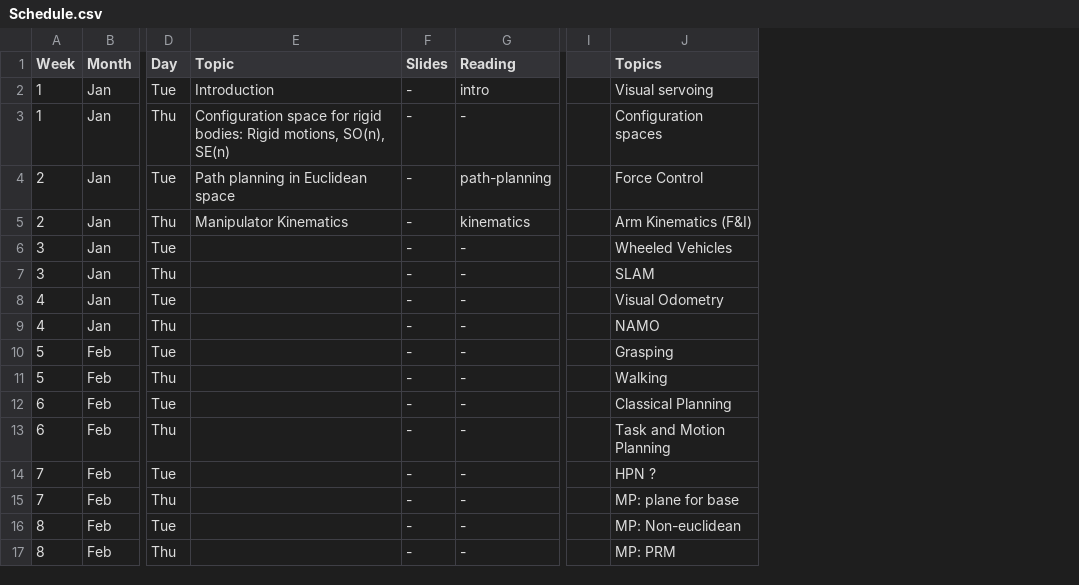
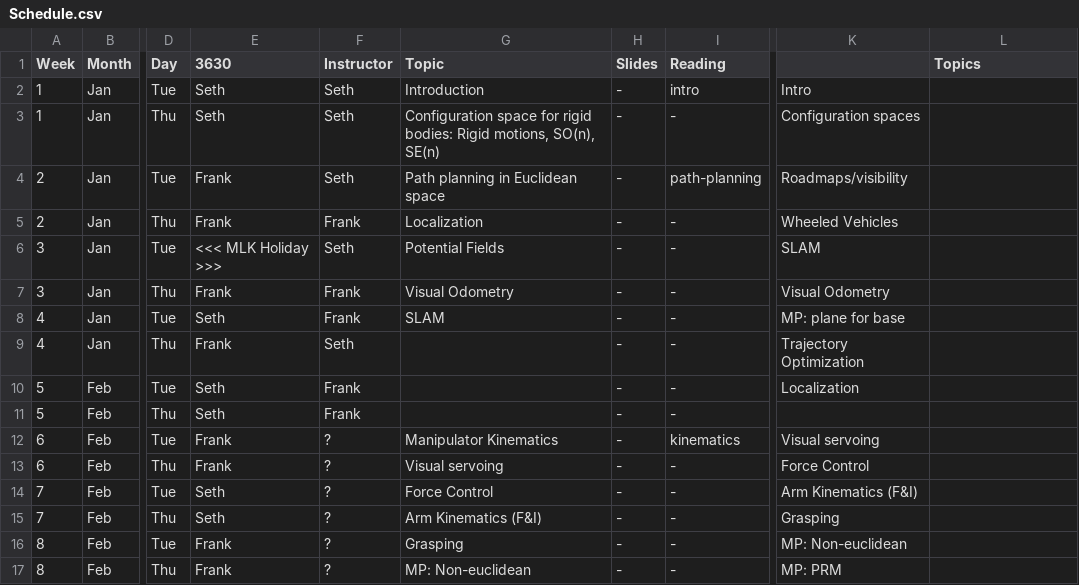
Before and after one commit to dellaert/20S-8803MM, a CSV file: _data/Schedule.csv, drawn as a sheet; only a part is shown, gaps mark what is left out; removed rows and columns are numbered as before the commit, all else as after; the diff covers the shown part only; the diff names each change by its address in the sheet, - before the commit and + after, or states it on an @@ line.

Commit message:
More schedule

```diff
--- a/_data/Schedule.csv
+++ b/_data/Schedule.csv
+column E (3630), rows 2-17: Seth | Seth | Frank | Frank | <<< MLK Holiday >>> | Frank | Seth | Frank | Seth | Seth | Frank | Frank | Seth | Seth | Frank | Frank
+column F (Instructor), rows 2-17: Seth | Seth | Seth | Frank | Seth | Frank | Frank | Seth | Frank | Frank | ? | ? | ? | ? | ? | ?
-column I, empty
+column K, rows 2-17: Intro | Configuration spaces | Roadmaps/visibility | Wheeled Vehicles | SLAM | Visual Odometry | MP: plane for base | Trajectory Optimization | Localization |  | Visual servoing | Force Control | Arm Kinematics (F&I) | Grasping | MP: Non-euclidean | MP: PRM
-L2 (Topics): Visual servoing
+L2 (Topics): (empty)
-L3 (Topics): Configuration spaces
+L3 (Topics): (empty)
-L4 (Topics): Force Control
+L4 (Topics): (empty)
-G5 (Topic): Manipulator Kinematics
+G5 (Topic): Localization
-I5 (Reading): kinematics
+I5 (Reading): -
-L5 (Topics): Arm Kinematics (F&I)
+L5 (Topics): (empty)
-G6 (Topic): (empty)
+G6 (Topic): Potential Fields
-L6 (Topics): Wheeled Vehicles
+L6 (Topics): (empty)
-G7 (Topic): (empty)
+G7 (Topic): Visual Odometry
-L7 (Topics): SLAM
+L7 (Topics): (empty)
-G8 (Topic): (empty)
+G8 (Topic): SLAM
-L8 (Topics): Visual Odometry
+L8 (Topics): (empty)
-L9 (Topics): NAMO
+L9 (Topics): (empty)
-L10 (Topics): Grasping
+L10 (Topics): (empty)
-L11 (Topics): Walking
+L11 (Topics): (empty)
-G12 (Topic): (empty)
+G12 (Topic): Manipulator Kinematics
-I12 (Reading): -
+I12 (Reading): kinematics
-L12 (Topics): Classical Planning
+L12 (Topics): (empty)
-G13 (Topic): (empty)
+G13 (Topic): Visual servoing
-L13 (Topics): Task and Motion Planning
+L13 (Topics): (empty)
-G14 (Topic): (empty)
+G14 (Topic): Force Control
-L14 (Topics): HPN ?
+L14 (Topics): (empty)
-G15 (Topic): (empty)
+G15 (Topic): Arm Kinematics (F&I)
-L15 (Topics): MP: plane for base
+L15 (Topics): (empty)
-G16 (Topic): (empty)
+G16 (Topic): Grasping
-L16 (Topics): MP: Non-euclidean
+L16 (Topics): (empty)
-G17 (Topic): (empty)
+G17 (Topic): MP: Non-euclidean
-L17 (Topics): MP: PRM
+L17 (Topics): (empty)
```
Also changed, not shown: 11 edited cells elsewhere in this file.
